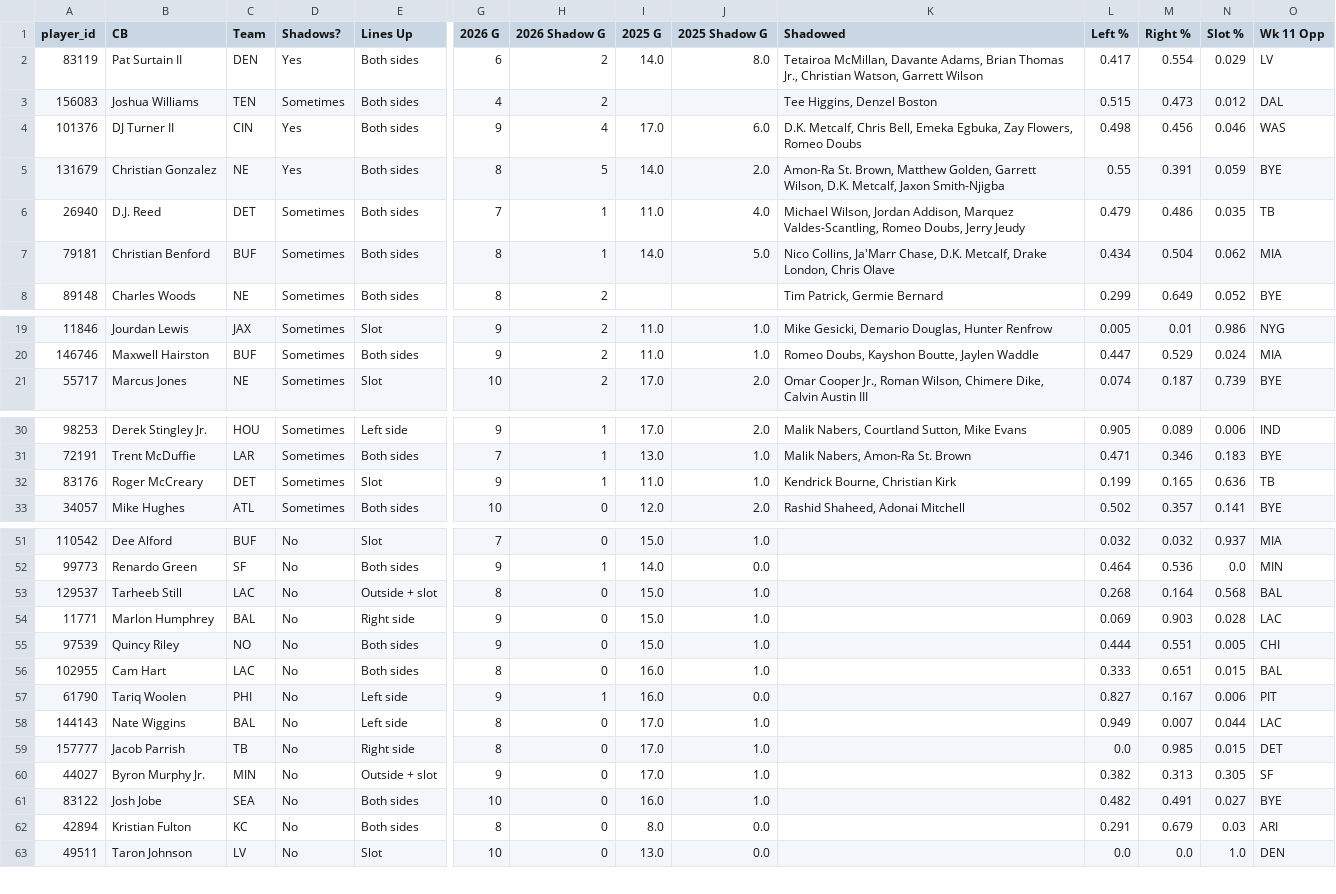
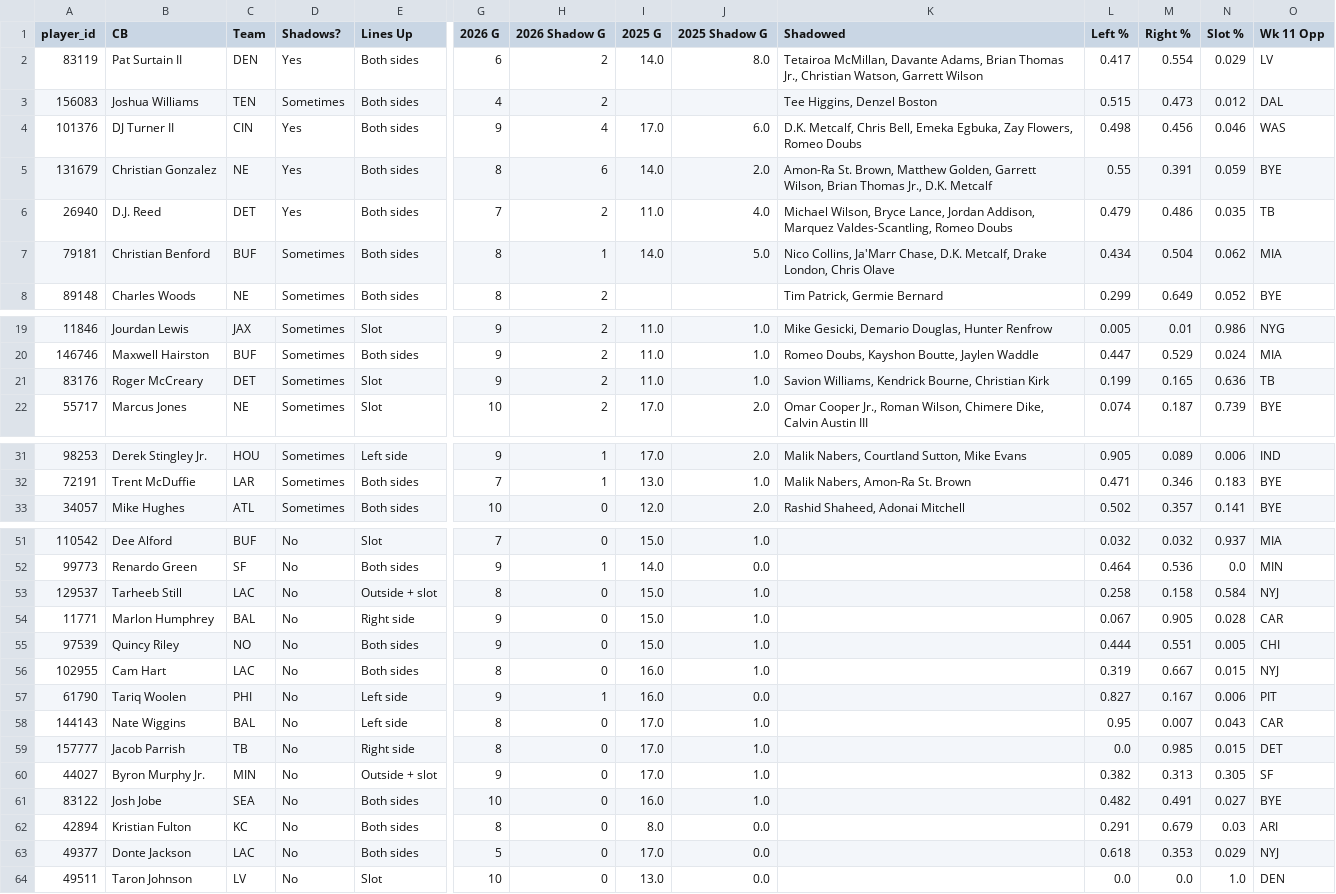
Before and after one commit to dhanani1/dwain-coverage-data, a CSV file: t2_shadow_cb.csv, drawn as a sheet; only a part is shown, gaps mark what is left out; removed rows and columns are numbered as before the commit, all else as after; rows hold the shown columns only; the diff names each change by its address in the sheet, - before the commit and + after, or states it on an @@ line.

```diff
--- a/t2_shadow_cb.csv
+++ b/t2_shadow_cb.csv
-H5 (2026 Shadow G): 5
+H5 (2026 Shadow G): 6
-K5 (Shadowed): …Garrett Wilson, D.K. Metcalf, Jaxon Smith-Njigba
+K5 (Shadowed): …Garrett Wilson, Brian Thomas Jr., D.K. Metcalf
-D6 (Shadows?): Sometimes
+D6 (Shadows?): Yes
-H6 (2026 Shadow G): 1
+H6 (2026 Shadow G): 2
-K6 (Shadowed): Michael Wilson, Jordan Addison, Marquez Valdes-Scantling, Romeo Doubs, Jerry Jeudy
+K6 (Shadowed): Michael Wilson, Bryce Lance, Jordan Addison, Marquez Valdes-Scantling, Romeo Doubs
+row 21: 83176 | Roger McCreary | DET | Sometimes | Slot | 9 | 2 | 11.0 | 1.0 | Savion Williams, Kendrick Bourne, Christian Kirk | 0.199 | 0.165 | 0.636 | TB
-row 32: 83176 | Roger McCreary | DET | Sometimes | Slot | 9 | 1 | 11.0 | 1.0 | Kendrick Bourne, Christian Kirk | 0.199 | 0.165 | 0.636 | TB
-L53 (Left %): 0.268
+L53 (Left %): 0.258
-M53 (Right %): 0.164
+M53 (Right %): 0.158
-N53 (Slot %): 0.568
+N53 (Slot %): 0.584
-O53 (Wk 11 Opp): BAL
+O53 (Wk 11 Opp): NYJ
-L54 (Left %): 0.069
+L54 (Left %): 0.067
-M54 (Right %): 0.903
+M54 (Right %): 0.905
-O54 (Wk 11 Opp): LAC
+O54 (Wk 11 Opp): CAR
-L56 (Left %): 0.333
+L56 (Left %): 0.319
-M56 (Right %): 0.651
+M56 (Right %): 0.667
-O56 (Wk 11 Opp): BAL
+O56 (Wk 11 Opp): NYJ
-L58 (Left %): 0.949
+L58 (Left %): 0.95
-N58 (Slot %): 0.044
+N58 (Slot %): 0.043
-O58 (Wk 11 Opp): LAC
+O58 (Wk 11 Opp): CAR
+row 63: 49377 | Donte Jackson | LAC | No | Both sides | 5 | 0 | 17.0 | 0.0 |  | 0.618 | 0.353 | 0.029 | NYJ
```
Also changed, not shown: t2_data.csv, t2_fp.csv, 15 other files.
